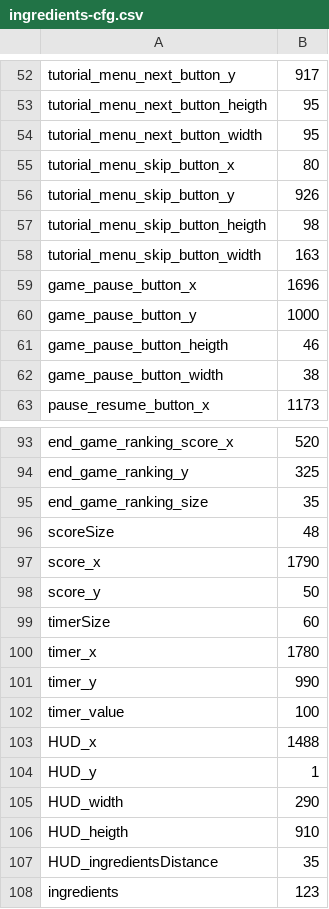
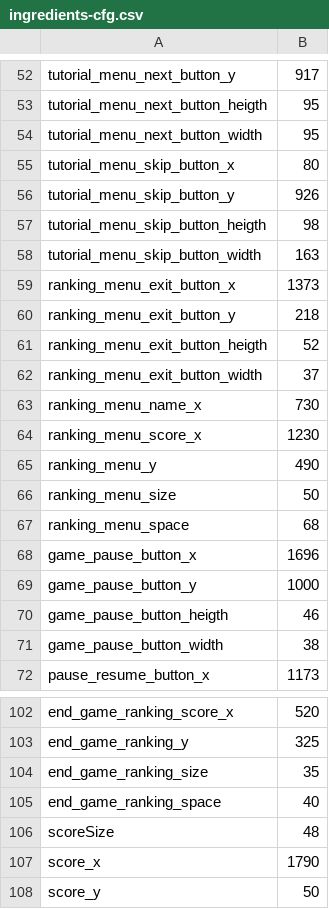
Before and after one commit to parreche/hamburger, a CSV file: Hamburger/assets/config/ingredients-cfg.csv, drawn as a sheet; only a part is shown, gaps mark what is left out; the shorter side is filled out with more unchanged rows; the diff names each change by its address in the sheet, - before the commit and + after, or states it on an @@ line.

Commit message:
ranking menu

```diff
--- a/Hamburger/assets/config/ingredients-cfg.csv
+++ b/Hamburger/assets/config/ingredients-cfg.csv
+row 59: ranking_menu_exit_button_x | 1373
+row 60: ranking_menu_exit_button_y | 218
+row 61: ranking_menu_exit_button_heigth | 52
+row 62: ranking_menu_exit_button_width | 37
+row 63: ranking_menu_name_x | 730
+row 64: ranking_menu_score_x | 1230
+row 65: ranking_menu_y | 490
+row 66: ranking_menu_size | 50
+row 67: ranking_menu_space | 68
+row 105: end_game_ranking_space | 40
```
Also changed, not shown: 20 other files.
